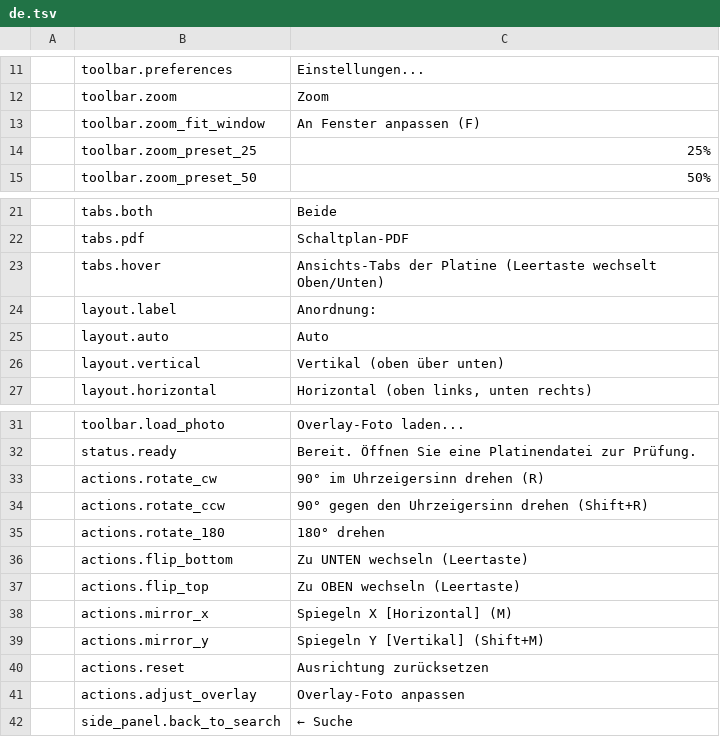
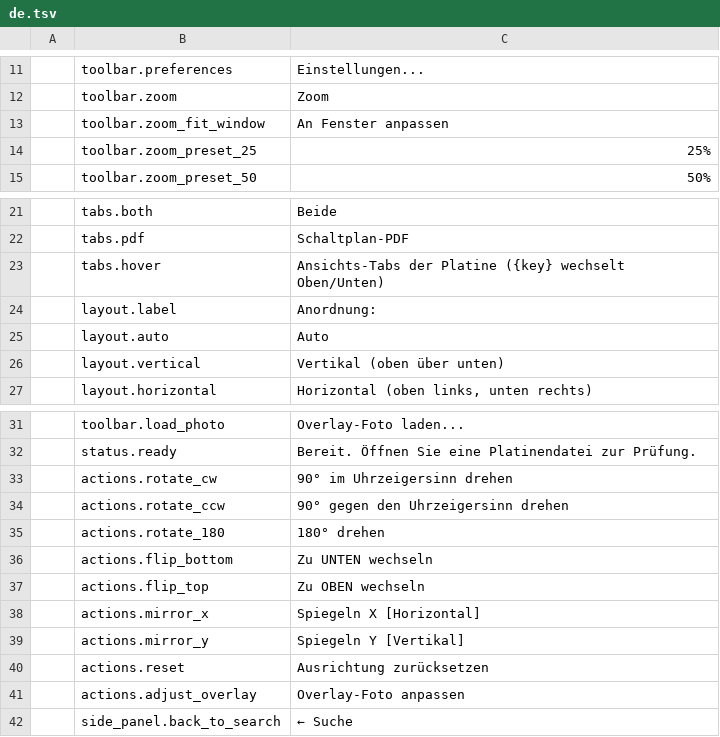
Before and after one commit to elbuit/BoardViewCraft, a TSV file: crates/ui-egui/src/i18n/de.tsv, drawn as a sheet; only a part is shown, gaps mark what is left out.

```diff
--- a/crates/ui-egui/src/i18n/de.tsv
+++ b/crates/ui-egui/src/i18n/de.tsv
@@ -12,3 +12,3 @@
 	toolbar.zoom	Zoom
-	toolbar.zoom_fit_window	An Fenster anpassen (F)
+	toolbar.zoom_fit_window	An Fenster anpassen
 	toolbar.zoom_preset_25	25%
@@ -22,3 +22,3 @@
 	tabs.pdf	Schaltplan-PDF
-	tabs.hover	Ansichts-Tabs der Platine (Leertaste wechselt Oben/Unten)
+	tabs.hover	Ansichts-Tabs der Platine ({key} wechselt Oben/Unten)
 	layout.label	Anordnung:
@@ -32,9 +32,9 @@
 	status.ready	Bereit. Öffnen Sie eine Platinendatei zur Prüfung.
-	actions.rotate_cw	90° im Uhrzeigersinn drehen (R)
-	actions.rotate_ccw	90° gegen den Uhrzeigersinn drehen (Shift+R)
+	actions.rotate_cw	90° im Uhrzeigersinn drehen
+	actions.rotate_ccw	90° gegen den Uhrzeigersinn drehen
 	actions.rotate_180	180° drehen
-	actions.flip_bottom	Zu UNTEN wechseln (Leertaste)
-	actions.flip_top	Zu OBEN wechseln (Leertaste)
-	actions.mirror_x	Spiegeln X [Horizontal] (M)
-	actions.mirror_y	Spiegeln Y [Vertikal] (Shift+M)
+	actions.flip_bottom	Zu UNTEN wechseln
+	actions.flip_top	Zu OBEN wechseln
+	actions.mirror_x	Spiegeln X [Horizontal]
+	actions.mirror_y	Spiegeln Y [Vertikal]
 	actions.reset	Ausrichtung zurücksetzen
```
Also changed, not shown: crates/ui-egui/src/i18n/ca.tsv, crates/ui-egui/src/i18n/en.tsv, 6 other files.
